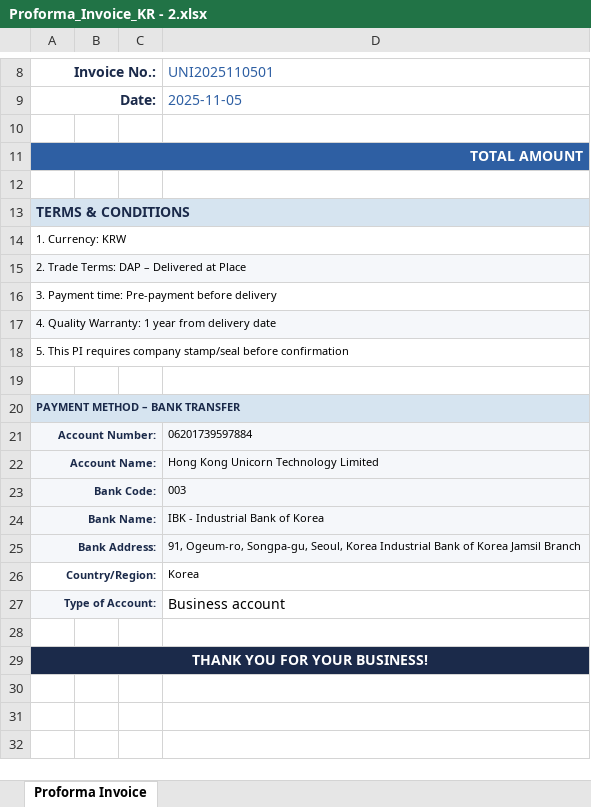
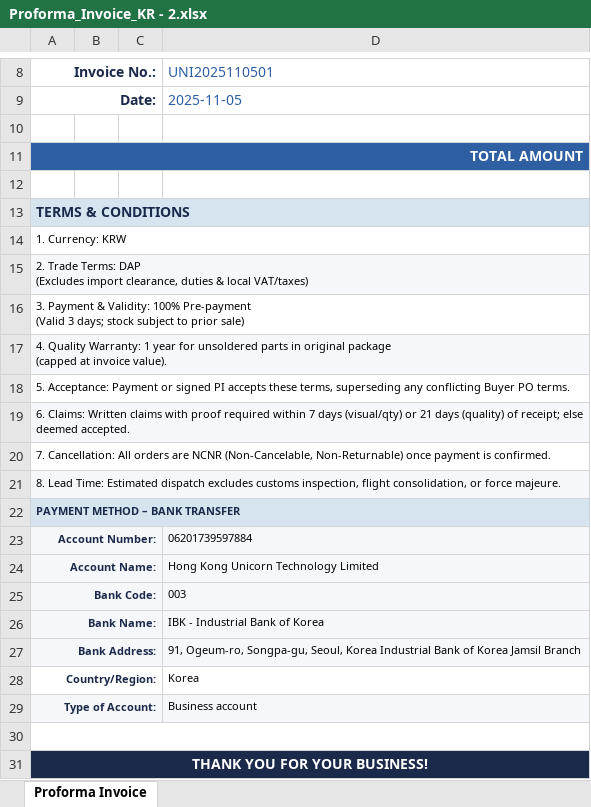
Before and after one commit to kimking519/UniUltraOpenPlatForm-Up, an Excel workbook: templates/pi/Proforma_Invoice_KR - 2.xlsx, sheet Proforma Invoice, drawn as a sheet; only a part is shown, gaps mark what is left out; values as stored, in another font and other column widths than the file's, no borders; charts and pictures not drawn; addresses are those after the commit; ↵ is a line break in a cell; the diff names each change by its address in the sheet, - before the commit and + after, or states it on an @@ line.

```diff
--- a/templates/pi/Proforma_Invoice_KR - 2.xlsx (sheet Proforma Invoice)
+++ b/templates/pi/Proforma_Invoice_KR - 2.xlsx (sheet Proforma Invoice)
-A15 (Invoice No.:): …Terms: DAP – Delivered at Place
+A15 (Invoice No.:): …Terms: DAP ↵ (Excludes import clearance, duties & local VAT/taxes)
-A16 (Invoice No.:): 3. Payment time: Pre-payment before delivery
+A16 (Invoice No.:): 3. Payment & Validity: 100% Pre-payment ↵ (Valid 3 days; stock subject to prior sale)
-A17 (Invoice No.:): …1 year from delivery date
+A17 (Invoice No.:): …1 year for unsoldered parts in original package ↵ (capped at invoice value).
-A18 (Invoice No.:): 5. This PI requires company stamp/seal before confirmation
+A18 (Invoice No.:): 5. Acceptance: Payment or signed PI accepts these terms, superseding any conflicting Buyer PO terms.
-A19 (Invoice No.:): (empty)
+A19 (Invoice No.:): 6. Claims: Written claims with proof required within 7 days (visual/qty) or 21 days (quality) of receipt; else deemed accepted.
-A19 fill: none
+A19 fill: #F5F7FA
+A19:D19 merged
+row 20: 7. Cancellation: All orders are NCNR (Non-Cancelable, Non-Returnable) once payment is confirmed.
+row 21: 8. Lead Time: Estimated dispatch excludes customs inspection, flight consolidation, or force majeure.
-D29 fill: none
+D29 fill: #F5F7FA, text size: smaller
+A30:D30 merged
```
Also changed, not shown: charts or pictures, templates/pi/Proforma_Invoice_KR - 1.xlsx.
